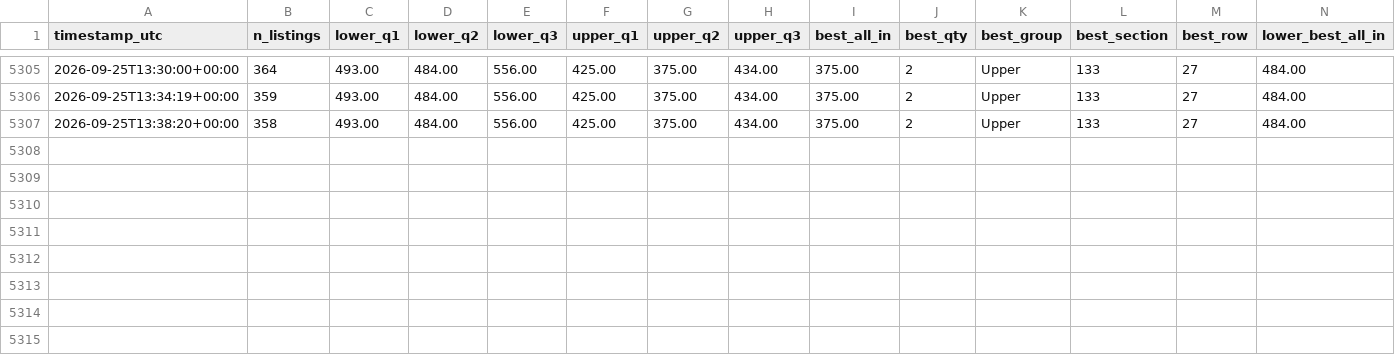
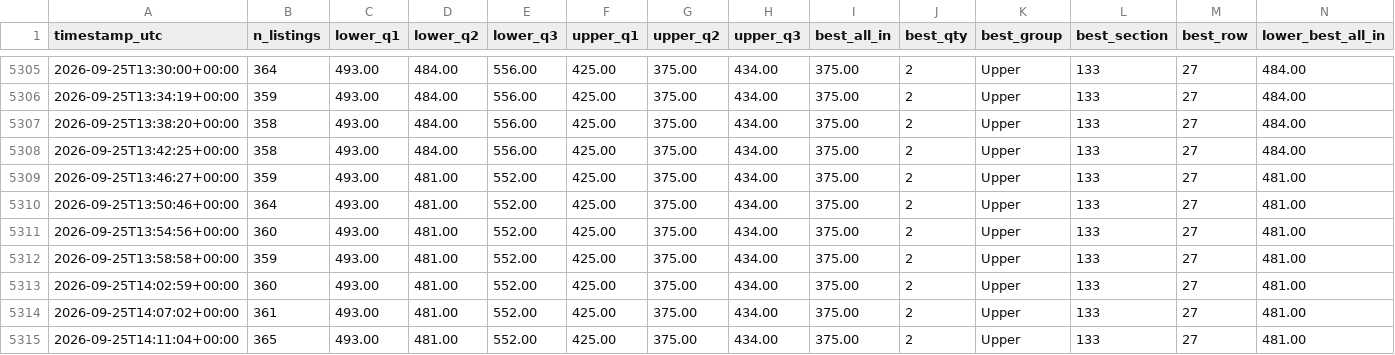
Before and after one commit to MaineMoose18/outx-ticket-watch, a CSV file: price_history.csv, drawn as a sheet; only a part is shown, gaps mark what is left out; rows hold the shown columns only; the diff names each change by its address in the sheet, - before the commit and + after, or states it on an @@ line.

```diff
--- a/price_history.csv
+++ b/price_history.csv
+row 5308: 2026-09-25T13:42:25+00:00 | 358 | 493.00 | 484.00 | 556.00 | 425.00 | 375.00 | 434.00 | 375.00 | 2 | Upper | 133 | 27 | 484.00
+row 5309: 2026-09-25T13:46:27+00:00 | 359 | 493.00 | 481.00 | 552.00 | 425.00 | 375.00 | 434.00 | 375.00 | 2 | Upper | 133 | 27 | 481.00
+row 5310: 2026-09-25T13:50:46+00:00 | 364 | 493.00 | 481.00 | 552.00 | 425.00 | 375.00 | 434.00 | 375.00 | 2 | Upper | 133 | 27 | 481.00
+row 5311: 2026-09-25T13:54:56+00:00 | 360 | 493.00 | 481.00 | 552.00 | 425.00 | 375.00 | 434.00 | 375.00 | 2 | Upper | 133 | 27 | 481.00
+row 5312: 2026-09-25T13:58:58+00:00 | 359 | 493.00 | 481.00 | 552.00 | 425.00 | 375.00 | 434.00 | 375.00 | 2 | Upper | 133 | 27 | 481.00
+row 5313: 2026-09-25T14:02:59+00:00 | 360 | 493.00 | 481.00 | 552.00 | 425.00 | 375.00 | 434.00 | 375.00 | 2 | Upper | 133 | 27 | 481.00
+row 5314: 2026-09-25T14:07:02+00:00 | 361 | 493.00 | 481.00 | 552.00 | 425.00 | 375.00 | 434.00 | 375.00 | 2 | Upper | 133 | 27 | 481.00
+row 5315: 2026-09-25T14:11:04+00:00 | 365 | 493.00 | 481.00 | 552.00 | 425.00 | 375.00 | 434.00 | 375.00 | 2 | Upper | 133 | 27 | 481.00
```
Also changed, not shown: 1 other file.
